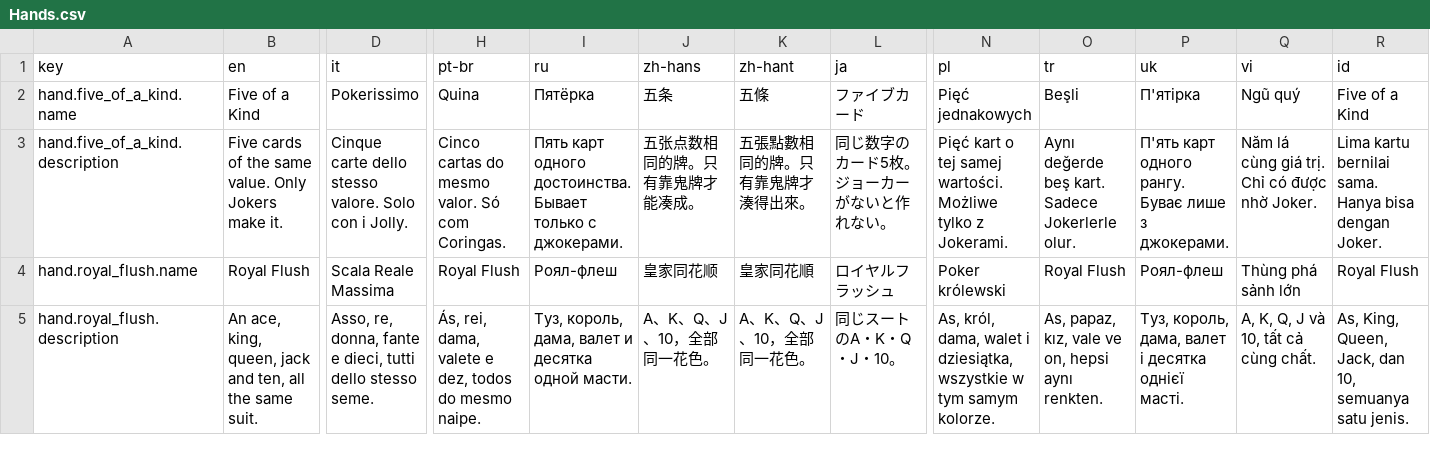
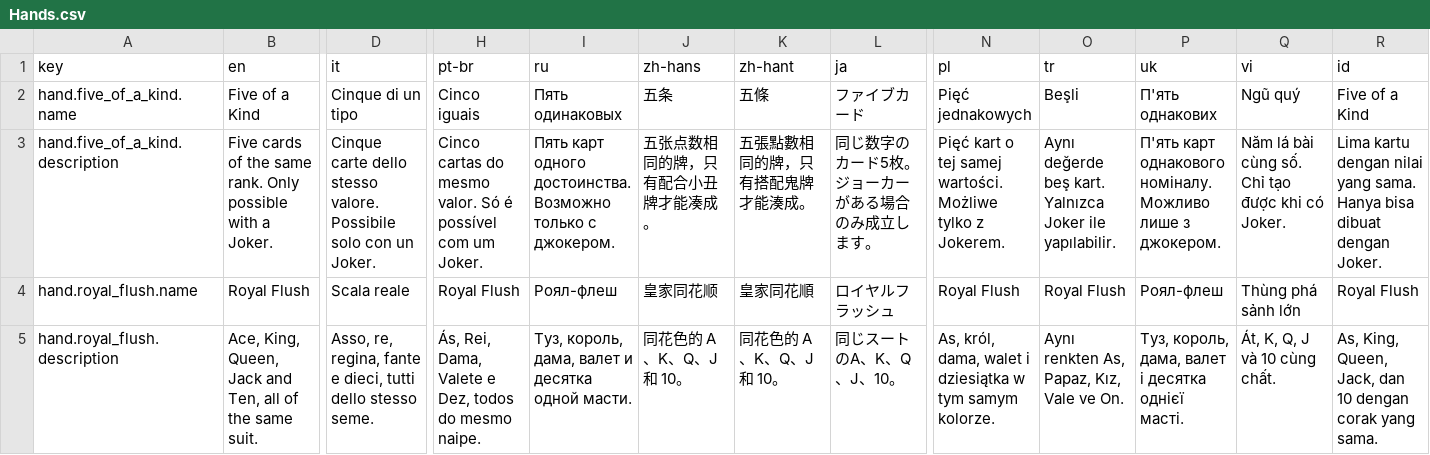
Before and after one commit to beechef/GamblingGnomes, a CSV file: LocalizationExport/Hands.csv, drawn as a sheet; only a part is shown, gaps mark what is left out; the diff covers the shown part only; the diff names each change by its address in the sheet, - before the commit and + after, or states it on an @@ line.

```diff
--- a/LocalizationExport/Hands.csv
+++ b/LocalizationExport/Hands.csv
-D2 (it): Pokerissimo
+D2 (it): Cinque di un tipo
-H2 (pt-br): Quina
+H2 (pt-br): Cinco iguais
-I2 (ru): Пятёрка
+I2 (ru): Пять одинаковых
-P2 (uk): П'ятірка
+P2 (uk): П'ять однакових
-B3 (en): …the same value. Only Jokers make it.
+B3 (en): …the same rank. Only possible with a Joker.
-D3 (it): …stesso valore. Solo con i Jolly.
+D3 (it): …stesso valore. Possibile solo con un Joker.
-H3 (pt-br): …valor. Só com Coringas.
+H3 (pt-br): …valor. Só é possível com um Joker.
-I3 (ru): …одного достоинства. Бывает только с джокерами.
+I3 (ru): …одного достоинства. Возможно только с джокером.
-J3 (zh-hans): 五张点数相同的牌。只有靠鬼牌才能凑成。
+J3 (zh-hans): 五张点数相同的牌，只有配合小丑牌才能凑成。
-K3 (zh-hant): 五張點數相同的牌。只有靠鬼牌才湊得出來。
+K3 (zh-hant): 五張點數相同的牌，只有搭配鬼牌才能湊成。
-L3 (ja): 同じ数字のカード5枚。ジョーカーがないと作れない。
+L3 (ja): 同じ数字のカード5枚。ジョーカーがある場合のみ成立します。
-N3 (pl): …tylko z Jokerami.
+N3 (pl): …tylko z Jokerem.
-O3 (tr): …beş kart. Sadece Jokerlerle olur.
+O3 (tr): …beş kart. Yalnızca Joker ile yapılabilir.
-P3 (uk): П'ять карт одного рангу. Буває лише з джокерами.
+P3 (uk): П'ять карт однакового номіналу. Можливо лише з джокером.
-Q3 (vi): Năm lá cùng giá trị. Chỉ có được nhờ Joker.
+Q3 (vi): Năm lá bài cùng số. Chỉ tạo được khi có Joker.
-R3 (id): Lima kartu bernilai sama. Hanya bisa dengan Joker.
+R3 (id): Lima kartu dengan nilai yang sama. Hanya bisa dibuat dengan Joker.
-D4 (it): Scala Reale Massima
+D4 (it): Scala reale
-N4 (pl): Poker królewski
+N4 (pl): Royal Flush
-B5 (en): An ace, king, queen, jack and ten, all the same…
+B5 (en): Ace, King, Queen, Jack and Ten, all of the same…
-D5 (it): Asso, re, donna, fante e…
+D5 (it): Asso, re, regina, fante e…
-H5 (pt-br): Ás, rei, dama, valete e dez, todos do…
+H5 (pt-br): Ás, Rei, Dama, Valete e Dez, todos do…
-J5 (zh-hans): A、K、Q、J、10，全部同一花色。
+J5 (zh-hans): 同花色的 A、K、Q、J 和 10。
-K5 (zh-hant): A、K、Q、J、10，全部同一花色。
+K5 (zh-hant): 同花色的 A、K、Q、J 和 10。
-L5 (ja): 同じスートのA・K・Q・J・10。
+L5 (ja): 同じスートのA、K、Q、J、10。
-N5 (pl): …walet i dziesiątka, wszystkie w tym…
+N5 (pl): …walet i dziesiątka w tym…
-O5 (tr): As, papaz, kız, vale ve on, hepsi aynı renkten.
+O5 (tr): Aynı renkten As, Papaz, Kız, Vale ve On.
-Q5 (vi): A, K, Q, J và 10, tất cả cùng chất.
+Q5 (vi): Át, K, Q, J và 10 cùng chất.
-R5 (id): …Jack, dan 10, semuanya satu jenis.
+R5 (id): …Jack, dan 10 dengan corak yang sama.
```
Also changed, not shown: 132 edited cells elsewhere in this file, LocalizationExport/Poker.csv, LocalizationExport/UI.csv, 19 other files.
